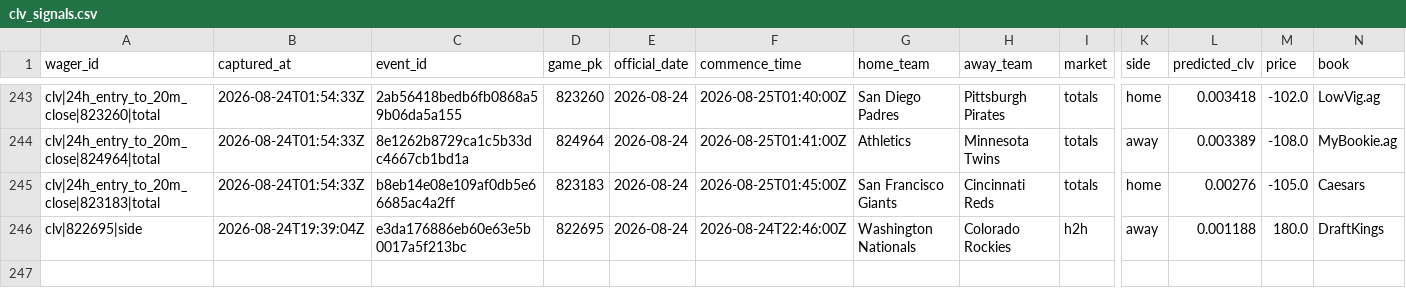
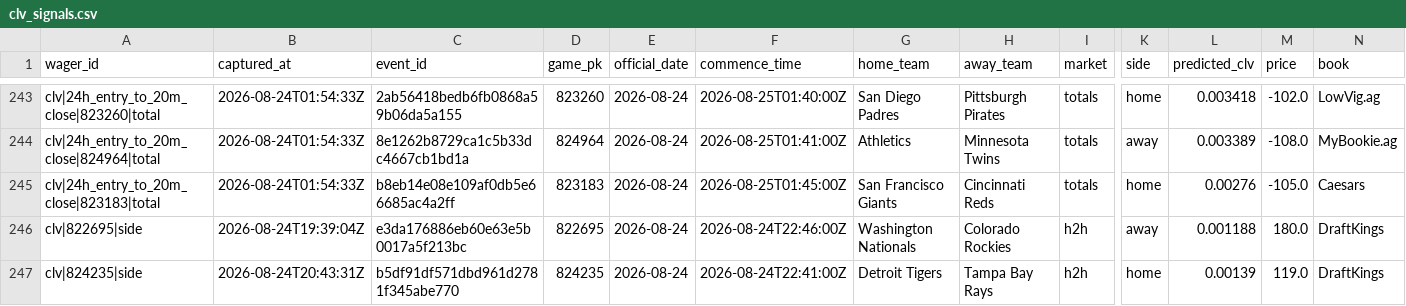
Before and after one commit to joshuakingsland/claude-diamond, a CSV file: data/clv_signals.csv, drawn as a sheet; only a part is shown, gaps mark what is left out; rows hold the shown columns only; the diff names each change by its address in the sheet, - before the commit and + after, or states it on an @@ line.

```diff
--- a/data/clv_signals.csv
+++ b/data/clv_signals.csv
+row 247: clv|824235|side | 2026-08-24T20:43:31Z | b5df91df571dbd961d2781f345abe770 | 824235 | 2026-08-24 | 2026-08-24T22:41:00Z | Detroit Tigers | Tampa Bay Rays | h2h | home | 0.00139 | 119.0 | DraftKings
```
Also changed, not shown: data/credit_log.csv, data/lines_upcoming.csv, 12 other files.
